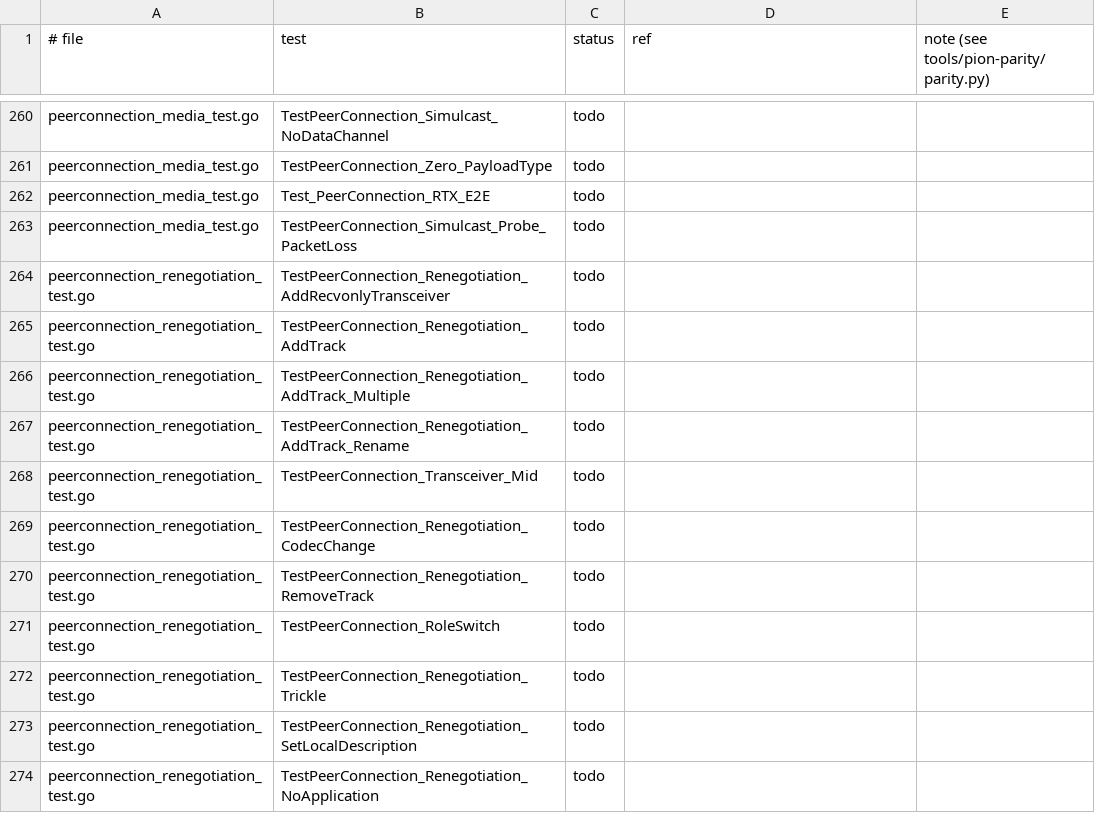
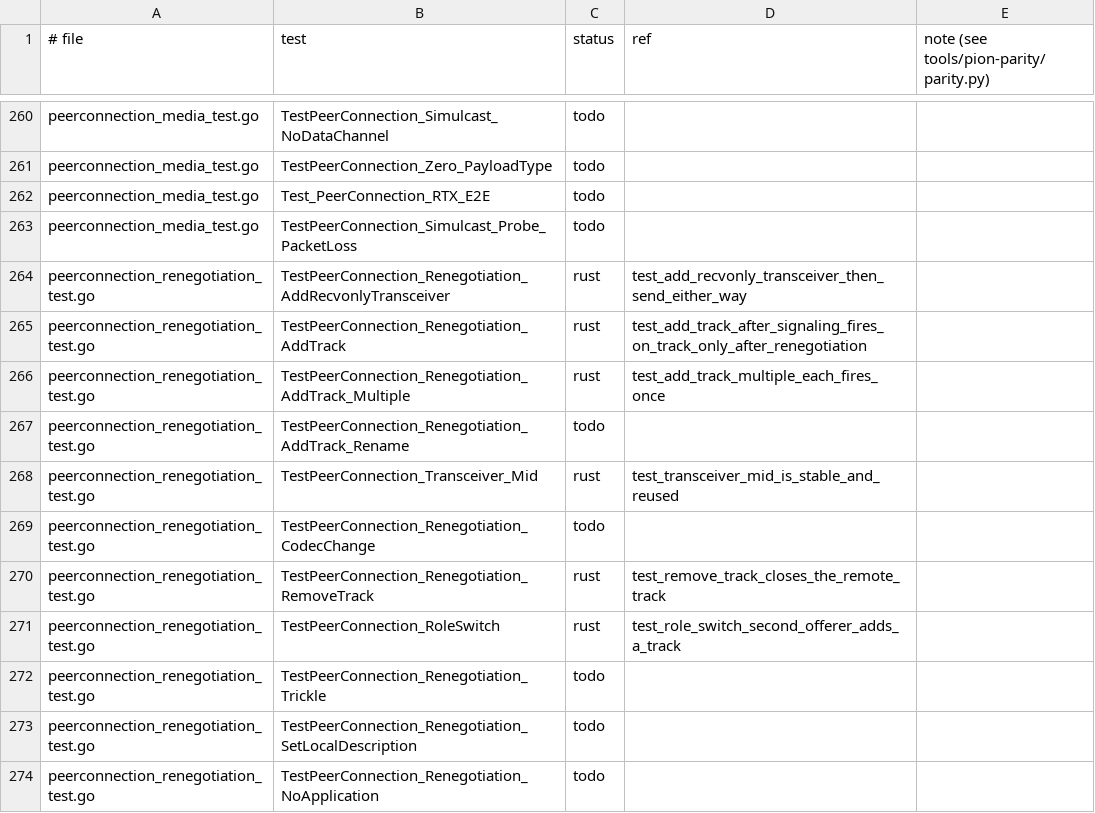
Before and after one commit to iamleson98/webrtc, a TSV file: tools/pion-parity/ledger/webrtc.tsv, drawn as a sheet; only a part is shown, gaps mark what is left out.

```diff
--- a/tools/pion-parity/ledger/webrtc.tsv
+++ b/tools/pion-parity/ledger/webrtc.tsv
@@ -263,10 +263,10 @@ peerconnection_media_test.go	Test_PeerConnection_RTX_E2E	todo
 peerconnection_media_test.go	TestPeerConnection_Simulcast_Probe_PacketLoss	todo		
-peerconnection_renegotiation_test.go	TestPeerConnection_Renegotiation_AddRecvonlyTransceiver	todo		
-peerconnection_renegotiation_test.go	TestPeerConnection_Renegotiation_AddTrack	todo		
-peerconnection_renegotiation_test.go	TestPeerConnection_Renegotiation_AddTrack_Multiple	todo		
+peerconnection_renegotiation_test.go	TestPeerConnection_Renegotiation_AddRecvonlyTransceiver	rust	test_add_recvonly_transceiver_then_send_either_way	
+peerconnection_renegotiation_test.go	TestPeerConnection_Renegotiation_AddTrack	rust	test_add_track_after_signaling_fires_on_track_only_after_renegotiation	
+peerconnection_renegotiation_test.go	TestPeerConnection_Renegotiation_AddTrack_Multiple	rust	test_add_track_multiple_each_fires_once	
 peerconnection_renegotiation_test.go	TestPeerConnection_Renegotiation_AddTrack_Rename	todo		
-peerconnection_renegotiation_test.go	TestPeerConnection_Transceiver_Mid	todo		
+peerconnection_renegotiation_test.go	TestPeerConnection_Transceiver_Mid	rust	test_transceiver_mid_is_stable_and_reused	
 peerconnection_renegotiation_test.go	TestPeerConnection_Renegotiation_CodecChange	todo		
-peerconnection_renegotiation_test.go	TestPeerConnection_Renegotiation_RemoveTrack	todo		
-peerconnection_renegotiation_test.go	TestPeerConnection_RoleSwitch	todo		
+peerconnection_renegotiation_test.go	TestPeerConnection_Renegotiation_RemoveTrack	rust	test_remove_track_closes_the_remote_track	
+peerconnection_renegotiation_test.go	TestPeerConnection_RoleSwitch	rust	test_role_switch_second_offerer_adds_a_track	
 peerconnection_renegotiation_test.go	TestPeerConnection_Renegotiation_Trickle	todo		
```
Also changed, not shown: 1 other file.
